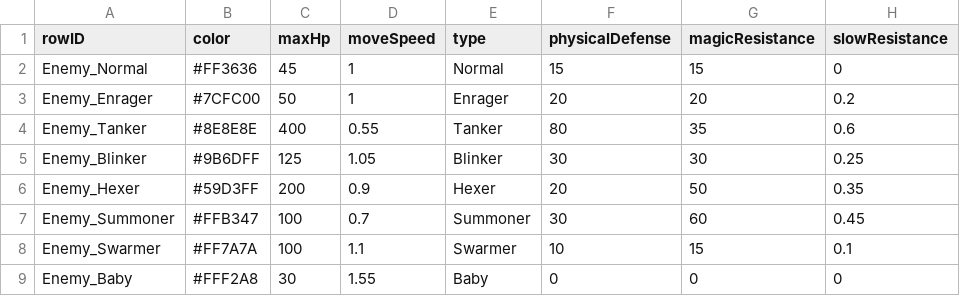
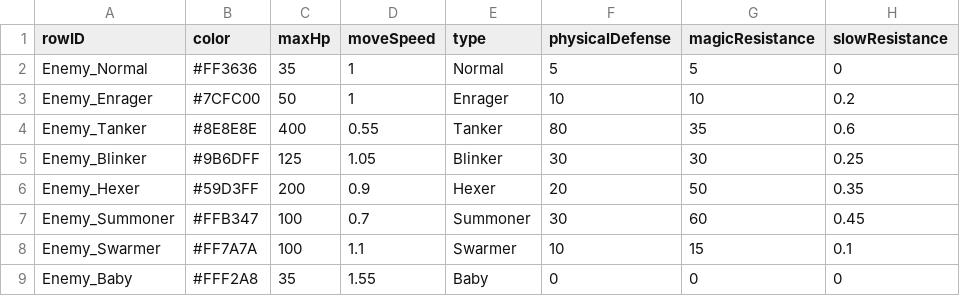
Before and after one commit to jxng-min/PNTD, a CSV file: Assets/Resources/DataTables/Enemy/DT_Enemy.csv, drawn as a sheet; only a part is shown; the diff names each change by its address in the sheet, - before the commit and + after, or states it on an @@ line.

```diff
--- a/Assets/Resources/DataTables/Enemy/DT_Enemy.csv
+++ b/Assets/Resources/DataTables/Enemy/DT_Enemy.csv
-C2 (maxHp): 45
+C2 (maxHp): 35
-F2 (physicalDefense): 15
+F2 (physicalDefense): 5
-G2 (magicResistance): 15
+G2 (magicResistance): 5
-F3 (physicalDefense): 20
+F3 (physicalDefense): 10
-G3 (magicResistance): 20
+G3 (magicResistance): 10
-C9 (maxHp): 30
+C9 (maxHp): 35
```
Also changed, not shown: 29 other files.
